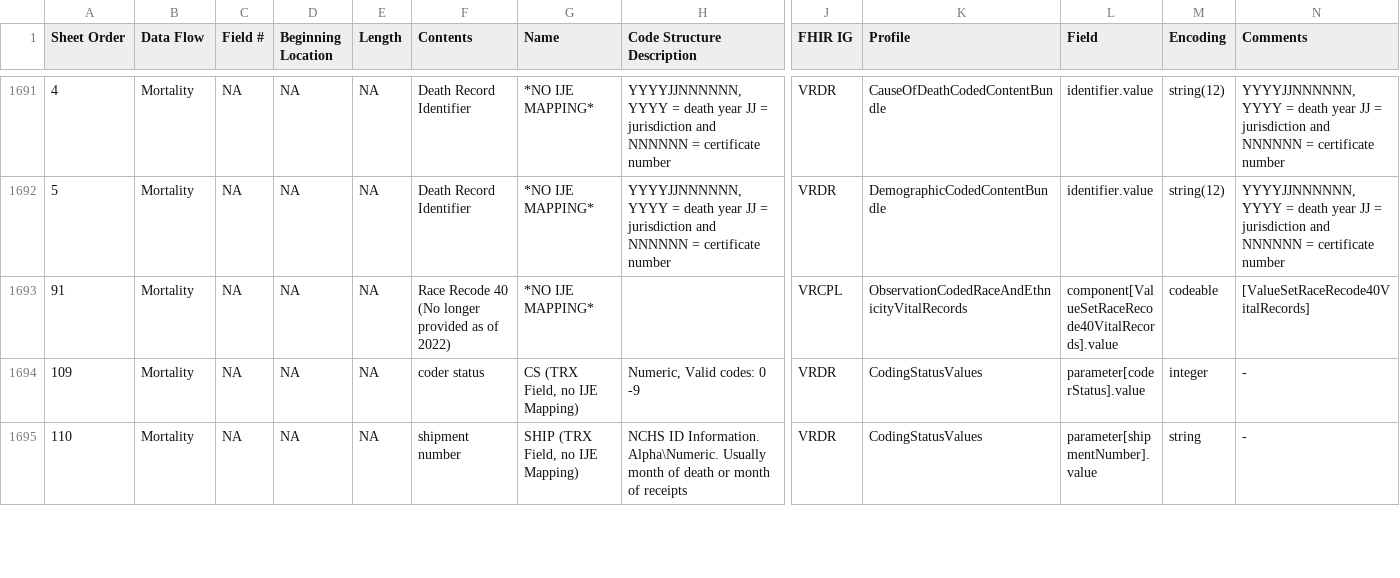
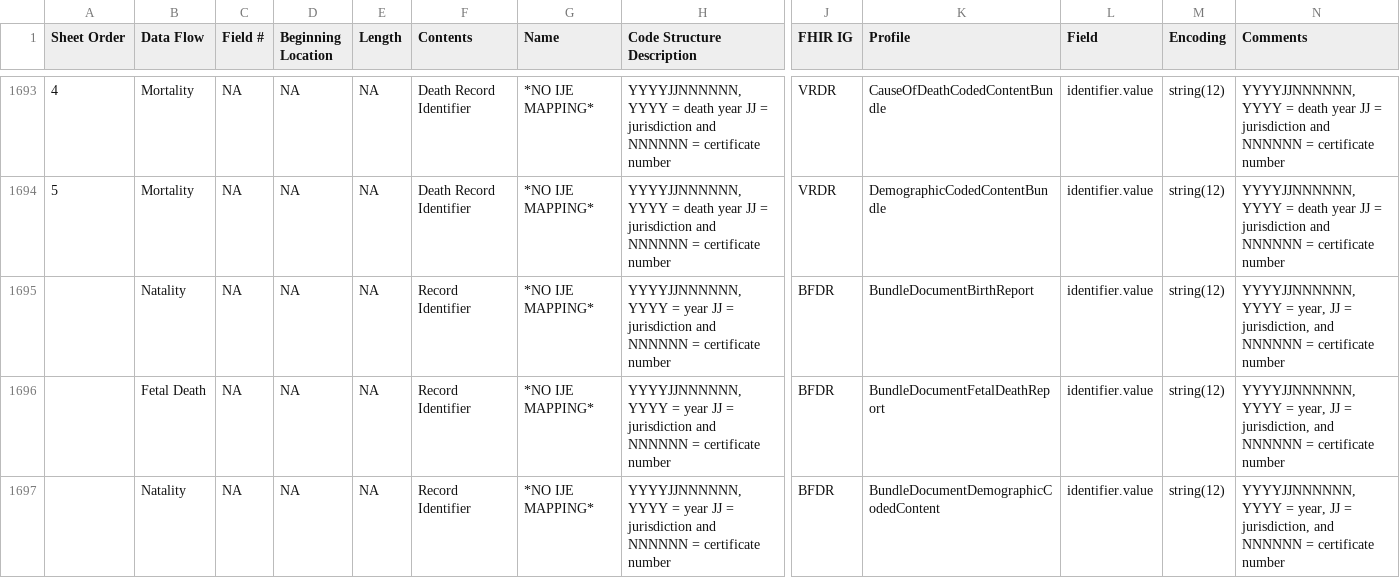
Before and after one commit to nightingaleproject/vital_records_sandbox_ig, a CSV file: input/images/IJE_File_Layouts_Version_2021_FHIR-2023-02-22-All-Combined.csv, drawn as a sheet; only a part is shown, gaps mark what is left out; the shorter side is filled out with more unchanged rows; rows hold the shown columns only; the diff covers the shown part only; the diff names each change by its address in the sheet, - before the commit and + after, or states it on an @@ line.

```diff
--- a/input/images/IJE_File_Layouts_Version_2021_FHIR-2023-02-22-All-Combined.csv
+++ b/input/images/IJE_File_Layouts_Version_2021_FHIR-2023-02-22-All-Combined.csv
+row 1695:  | Natality | NA | NA | NA | Record Identifier | *NO IJE MAPPING* | YYYYJJNNNNNN, YYYY = year JJ = jurisdiction and NNNNNN = certificate number | BFDR | BundleDocumentBirthReport | identifier.value | string(12) | YYYYJJNNNNNN, YYYY = year, JJ = jurisdiction, and NNNNNN = certificate number
+row 1696:  | Fetal Death | NA | NA | NA | Record Identifier | *NO IJE MAPPING* | YYYYJJNNNNNN, YYYY = year JJ = jurisdiction and NNNNNN = certificate number | BFDR | BundleDocumentFetalDeathReport | identifier.value | string(12) | YYYYJJNNNNNN, YYYY = year, JJ = jurisdiction, and NNNNNN = certificate number
+row 1697:  | Natality | NA | NA | NA | Record Identifier | *NO IJE MAPPING* | YYYYJJNNNNNN, YYYY = year JJ = jurisdiction and NNNNNN = certificate number | BFDR | BundleDocumentDemographicCodedContent | identifier.value | string(12) | YYYYJJNNNNNN, YYYY = year, JJ = jurisdiction, and NNNNNN = certificate number
```
Also changed, not shown: 4 added rows elsewhere in this file, input/mapping/BFDR_Forms_Mapping.csv, input/mapping/IJE_File_Layouts_Version_2021_FHIR-2023-02-22-All-Combined.csv.
